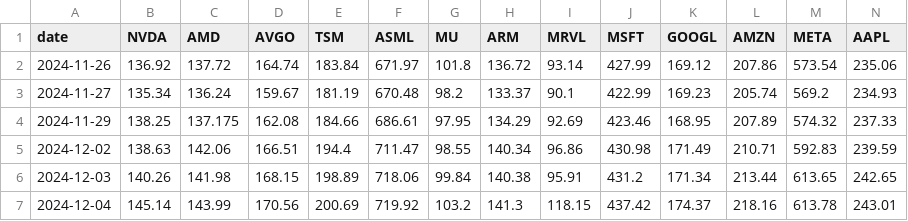
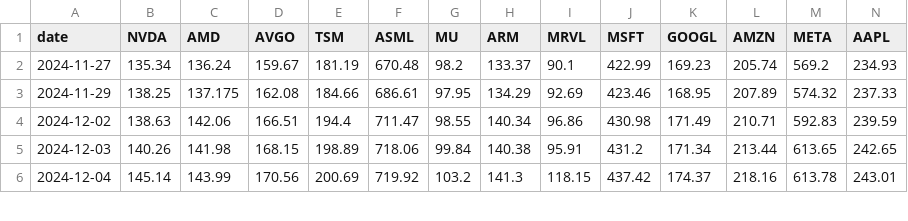
Before and after one commit to mliu86574-png/ai-stocks-radar, a CSV file: data/closes.csv, drawn as a sheet; only a part is shown; rows hold the shown columns only; the diff names each change by its address in the sheet, - before the commit and + after, or states it on an @@ line.

```diff
--- a/data/closes.csv
+++ b/data/closes.csv
-row 2: 2024-11-26 | 136.92 | 137.72 | 164.74 | 183.84 | 671.97 | 101.8 | 136.72 | 93.14 | 427.99 | 169.12 | 207.86 | 573.54 | 235.06
```
Also changed, not shown: data/stocks.csv, 5 other files.
